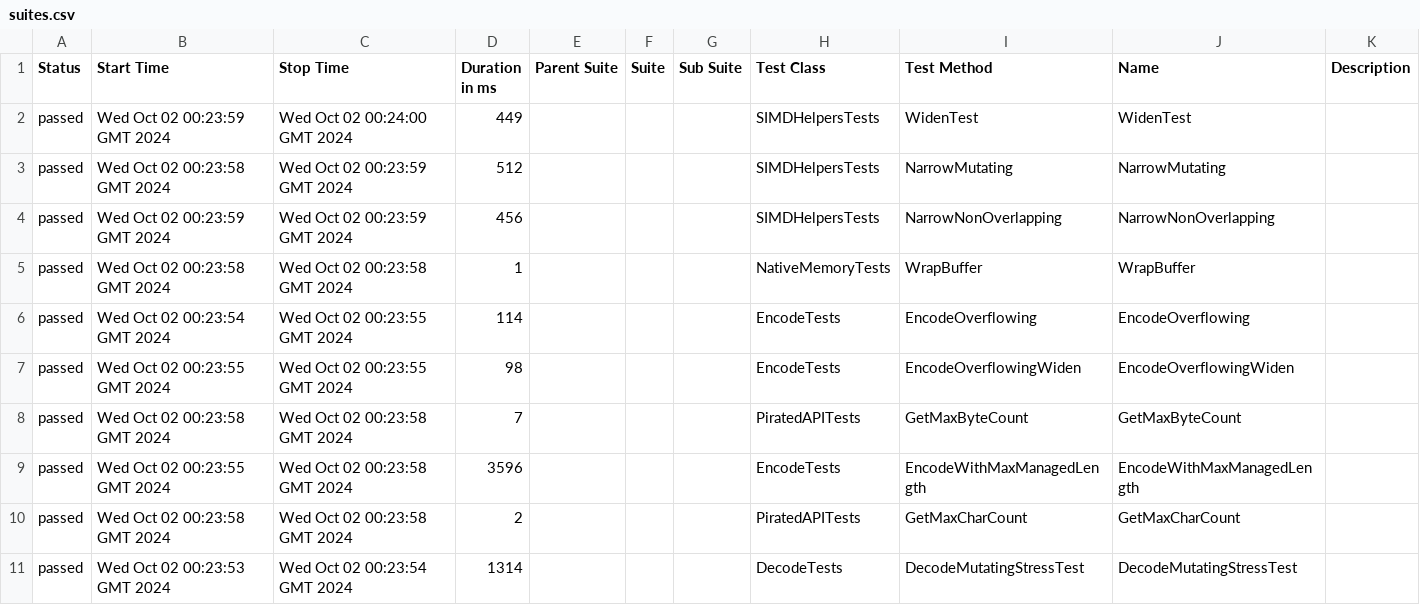
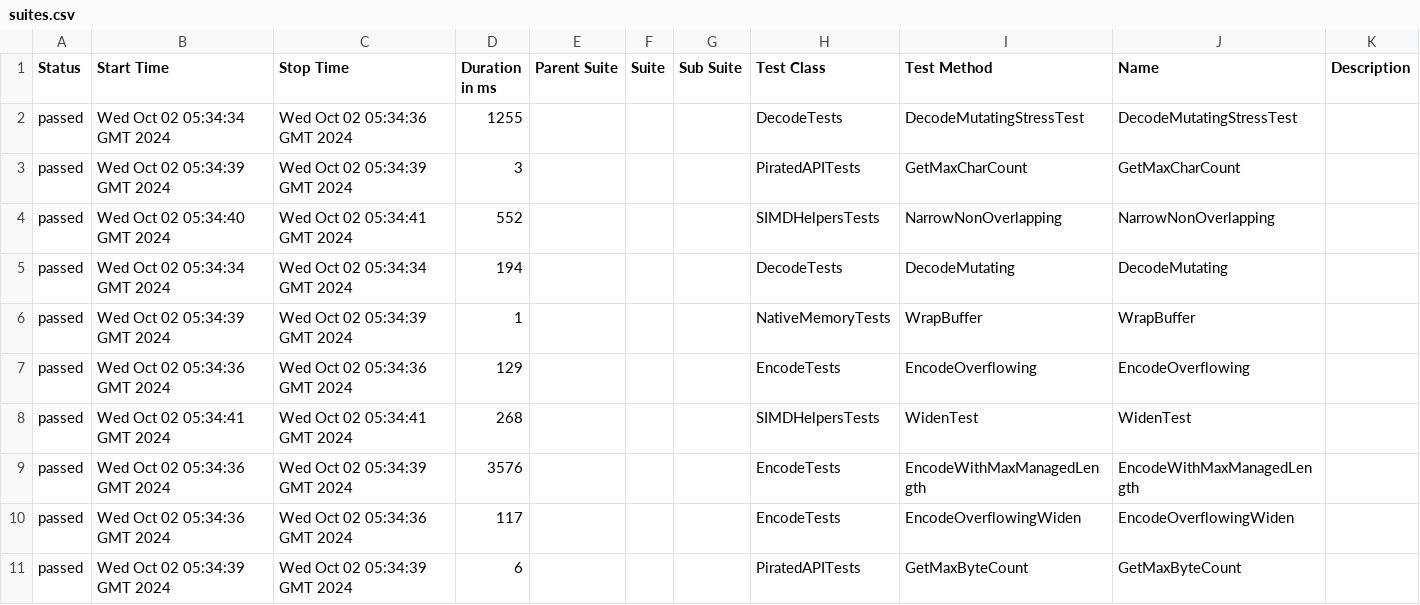
Before and after one commit to budgetdevv/Tokenizers.NET, a CSV file: data/suites.csv, drawn as a sheet; only a part is shown; the diff covers the shown part only.

```diff
--- a/data/suites.csv
+++ b/data/suites.csv
@@ -1,11 +1,11 @@
 "Status","Start Time","Stop Time","Duration in ms","Parent Suite","Suite","Sub Suite","Test Class","Test Method","Name","Description"
-"passed","Wed Oct 02 00:23:59 GMT 2024","Wed Oct 02 00:24:00 GMT 2024","449","","","","SIMDHelpersTests","WidenTest","WidenTest",""
-"passed","Wed Oct 02 00:23:58 GMT 2024","Wed Oct 02 00:23:59 GMT 2024","512","","","","SIMDHelpersTests","NarrowMutating","NarrowMutating",""
-"passed","Wed Oct 02 00:23:59 GMT 2024","Wed Oct 02 00:23:59 GMT 2024","456","","","","SIMDHelpersTests","NarrowNonOverlapping","NarrowNonOverlapping",""
-"passed","Wed Oct 02 00:23:58 GMT 2024","Wed Oct 02 00:23:58 GMT 2024","1","","","","NativeMemoryTests","WrapBuffer","WrapBuffer",""
-"passed","Wed Oct 02 00:23:54 GMT 2024","Wed Oct 02 00:23:55 GMT 2024","114","","","","EncodeTests","EncodeOverflowing","EncodeOverflowing",""
-"passed","Wed Oct 02 00:23:55 GMT 2024","Wed Oct 02 00:23:55 GMT 2024","98","","","","EncodeTests","EncodeOverflowingWiden","EncodeOverflowingWiden",""
-"passed","Wed Oct 02 00:23:58 GMT 2024","Wed Oct 02 00:23:58 GMT 2024","7","","","","PiratedAPITests","GetMaxByteCount","GetMaxByteCount",""
-"passed","Wed Oct 02 00:23:55 GMT 2024","Wed Oct 02 00:23:58 GMT 2024","3596","","","","EncodeTests","EncodeWithMaxManagedLength","EncodeWithMaxManagedLength",""
-"passed","Wed Oct 02 00:23:58 GMT 2024","Wed Oct 02 00:23:58 GMT 2024","2","","","","PiratedAPITests","GetMaxCharCount","GetMaxCharCount",""
-"passed","Wed Oct 02 00:23:53 GMT 2024","Wed Oct 02 00:23:54 GMT 2024","1314","","","","DecodeTests","DecodeMutatingStressTest","DecodeMutatingStressTest",""
+"passed","Wed Oct 02 05:34:34 GMT 2024","Wed Oct 02 05:34:36 GMT 2024","1255","","","","DecodeTests","DecodeMutatingStressTest","DecodeMutatingStressTest",""
+"passed","Wed Oct 02 05:34:39 GMT 2024","Wed Oct 02 05:34:39 GMT 2024","3","","","","PiratedAPITests","GetMaxCharCount","GetMaxCharCount",""
+"passed","Wed Oct 02 05:34:40 GMT 2024","Wed Oct 02 05:34:41 GMT 2024","552","","","","SIMDHelpersTests","NarrowNonOverlapping","NarrowNonOverlapping",""
+"passed","Wed Oct 02 05:34:34 GMT 2024","Wed Oct 02 05:34:34 GMT 2024","194","","","","DecodeTests","DecodeMutating","DecodeMutating",""
+"passed","Wed Oct 02 05:34:39 GMT 2024","Wed Oct 02 05:34:39 GMT 2024","1","","","","NativeMemoryTests","WrapBuffer","WrapBuffer",""
+"passed","Wed Oct 02 05:34:36 GMT 2024","Wed Oct 02 05:34:36 GMT 2024","129","","","","EncodeTests","EncodeOverflowing","EncodeOverflowing",""
+"passed","Wed Oct 02 05:34:41 GMT 2024","Wed Oct 02 05:34:41 GMT 2024","268","","","","SIMDHelpersTests","WidenTest","WidenTest",""
+"passed","Wed Oct 02 05:34:36 GMT 2024","Wed Oct 02 05:34:39 GMT 2024","3576","","","","EncodeTests","EncodeWithMaxManagedLength","EncodeWithMaxManagedLength",""
+"passed","Wed Oct 02 05:34:36 GMT 2024","Wed Oct 02 05:34:36 GMT 2024","117","","","","EncodeTests","EncodeOverflowingWiden","EncodeOverflowingWiden",""
+"passed","Wed Oct 02 05:34:39 GMT 2024","Wed Oct 02 05:34:39 GMT 2024","6","","","","PiratedAPITests","GetMaxByteCount","GetMaxByteCount",""
```
Also changed, not shown: 6 edited cells elsewhere in this file, 43 other files.
